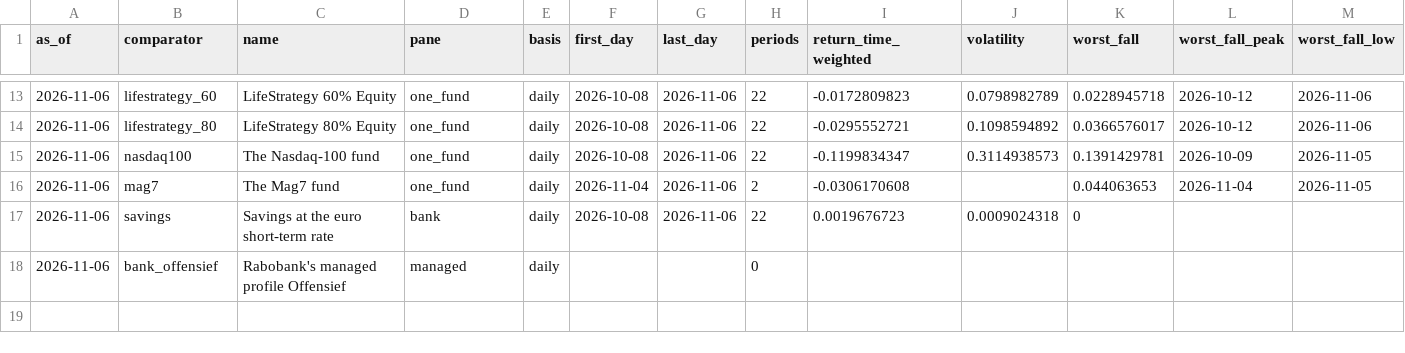
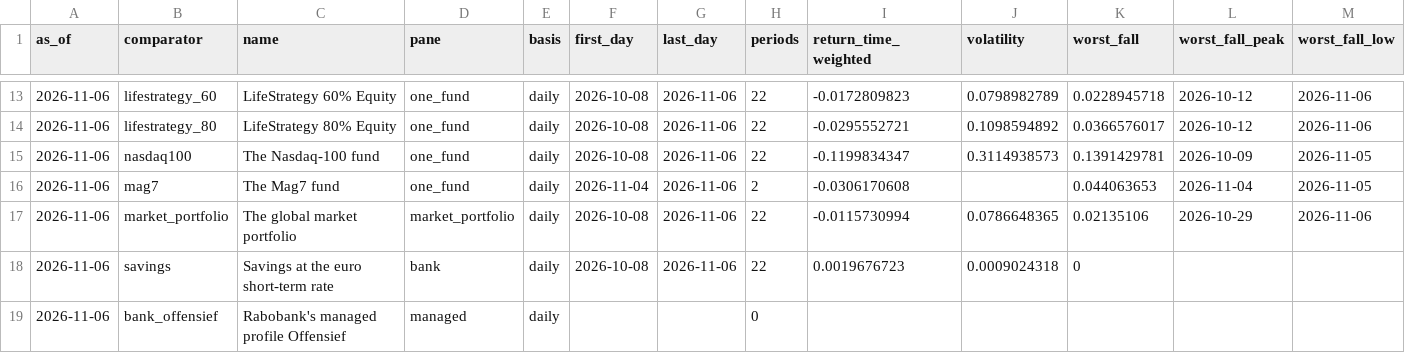
Before and after one commit to ochofer/rules-based-portfolio, a CSV file: outputs/comparisons.csv, drawn as a sheet; only a part is shown, gaps mark what is left out; rows hold the shown columns only; the diff names each change by its address in the sheet, - before the commit and + after, or states it on an @@ line.

Commit message:
Add the global market portfolio to the comparisons, every asset class at its published market weight through one fund per class
The weights are the data update of Doeswijk, Lam and Swinkels, version 6, at 31 December 2023 (doi 10.25397/eur.9371741, CC BY 4.0), carried to the day before the first purchase by each class fund's return in euro, then held as they move with prices, with each top-up in proportion. Two effect rows, equity classes and bond classes, split its difference by class. A seventh pane, Every asset class at its market value, shows it with its weights, funds and TERs. The page's build date reads Last build.

```diff
--- a/outputs/comparisons.csv
+++ b/outputs/comparisons.csv
+row 17: 2026-11-06 | market_portfolio | The global market portfolio | market_portfolio | daily | 2026-10-08 | 2026-11-06 | 22 | -0.0115730994 | 0.0786648365 | 0.02135106 | 2026-10-29 | 2026-11-06
```
Also changed, not shown: outputs/comparison_effects.csv, outputs/comparison_fees.csv, 15 other files.
